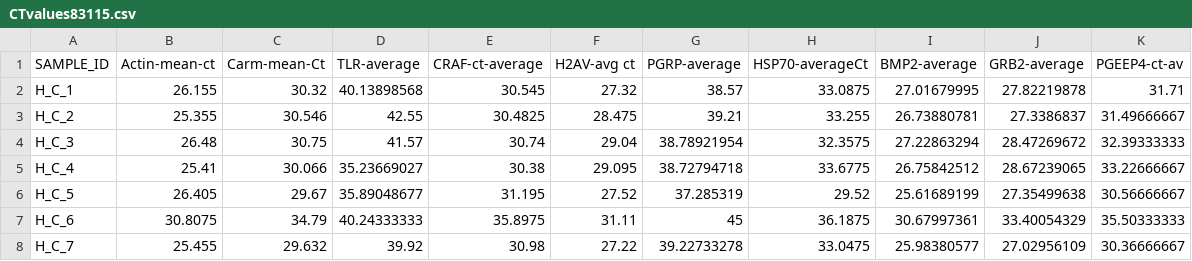
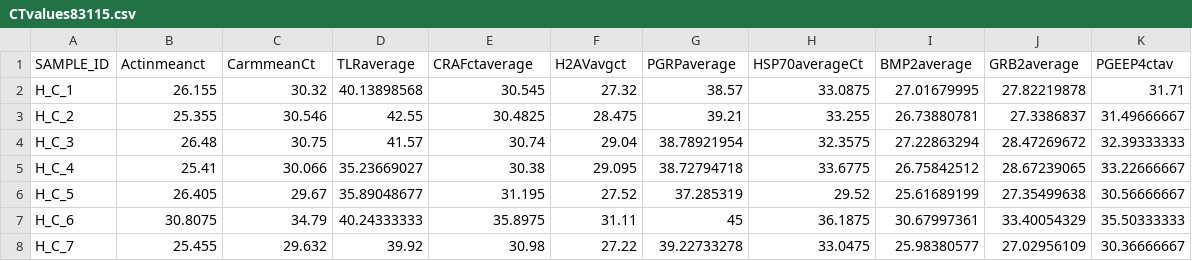
Before and after one commit to jheare/Resilience-Project, a CSV file: qPCR data/CTvalues83115.csv, drawn as a sheet; only a part is shown.

```diff
--- a/qPCR data/CTvalues83115.csv
+++ b/qPCR data/CTvalues83115.csv
@@ -1,2 +1,2 @@
-SAMPLE_ID,Actin-mean-ct,Carm-mean-Ct,TLR-average,CRAF-ct-average,H2AV-avg ct,PGRP-average,HSP70-averageCt,BMP2-average,GRB2-average,PGEEP4-ct-av
+SAMPLE_ID,Actinmeanct,CarmmeanCt,TLRaverage,CRAFctaverage,H2AVavgct,PGRPaverage,HSP70averageCt,BMP2average,GRB2average,PGEEP4ctav
 H_C_1,26.155,30.32,40.13898568,30.545,27.32,38.57,33.0875,27.01679995,27.82219878,31.71
```
Also changed, not shown: 1 other file.
